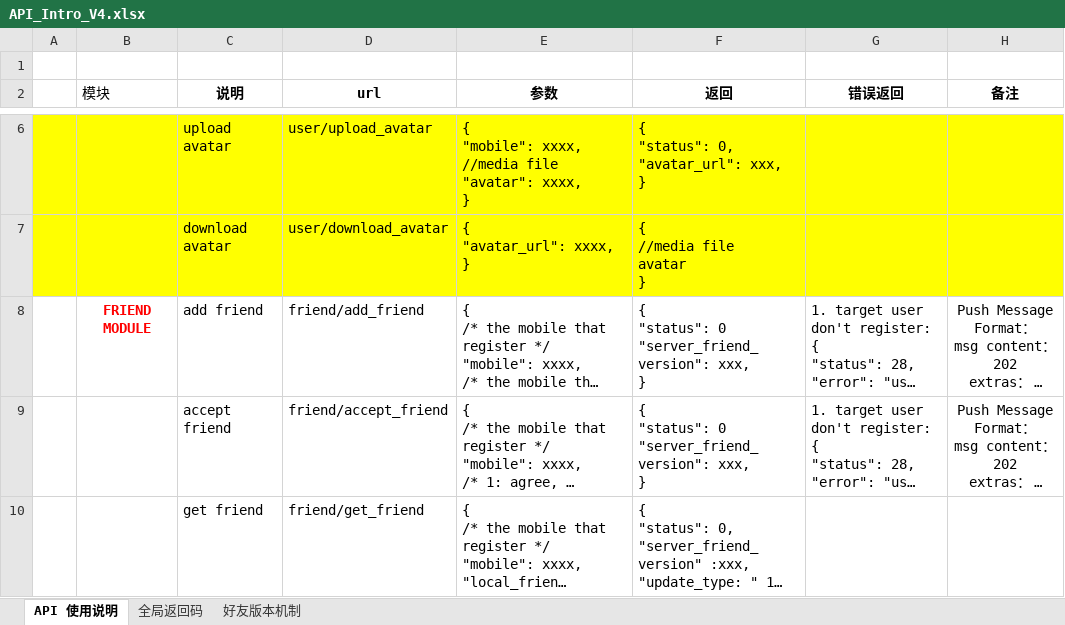
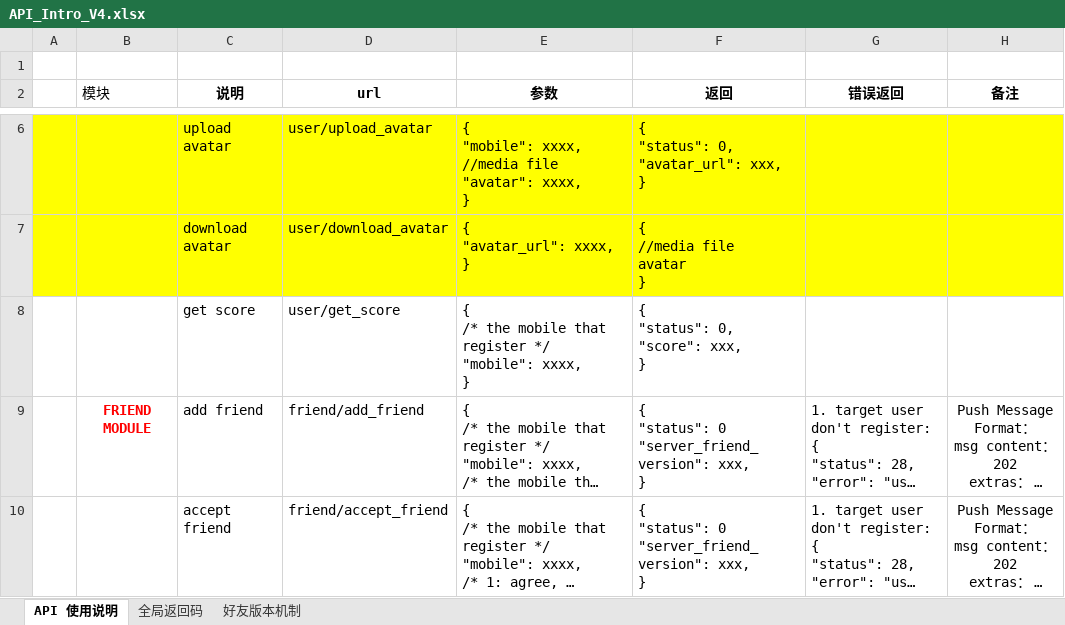
Before and after one commit to finaltracker/finaltracker, an Excel workbook: docs/API_Intro_V4.xlsx, sheet API 使用说明, drawn as a sheet; only a part is shown, gaps mark what is left out; the shorter side is filled out with more unchanged rows; long unchanged cells end in …; values as stored, in another font and other column widths than the file's, no borders; table styles not drawn; ↵ is a line break in a cell; the diff names each change by its address in the sheet, - before the commit and + after, or states it on an @@ line.

Commit message:
Add get score

```diff
--- a/docs/API_Intro_V4.xlsx (sheet API 使用说明)
+++ b/docs/API_Intro_V4.xlsx (sheet API 使用说明)
+row 8:  |  | get score | user/get_score | { ↵ /* the mobile that register */ ↵ "mobile": xxxx, ↵ } | { ↵ "status": 0, ↵ "score": xxx, ↵ }
```
